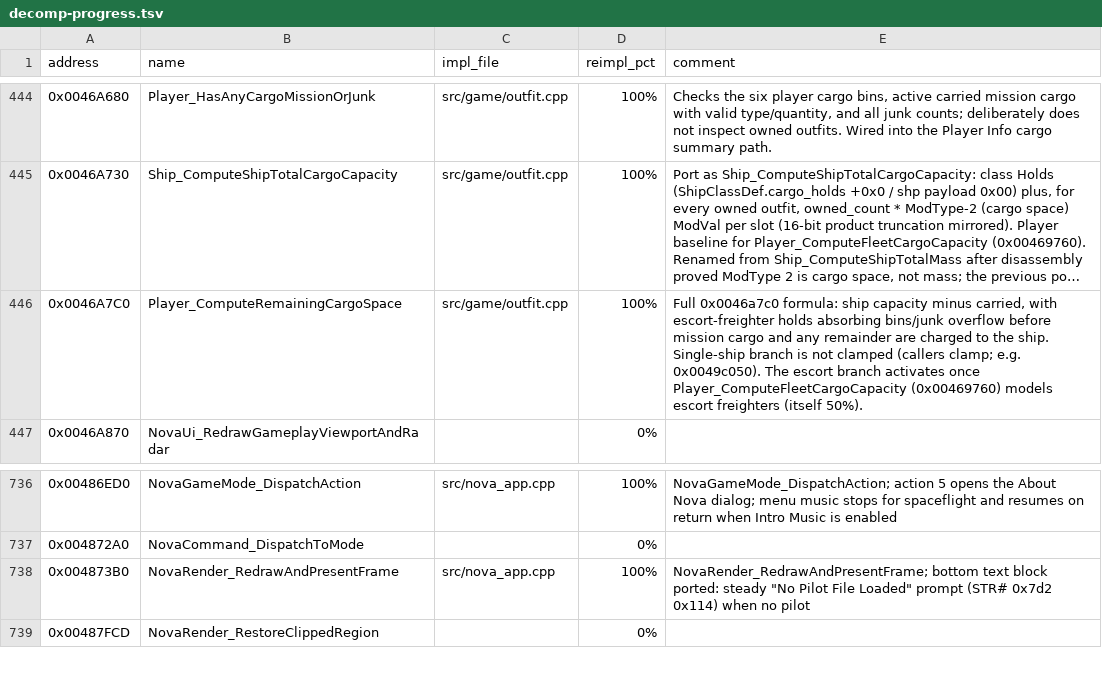
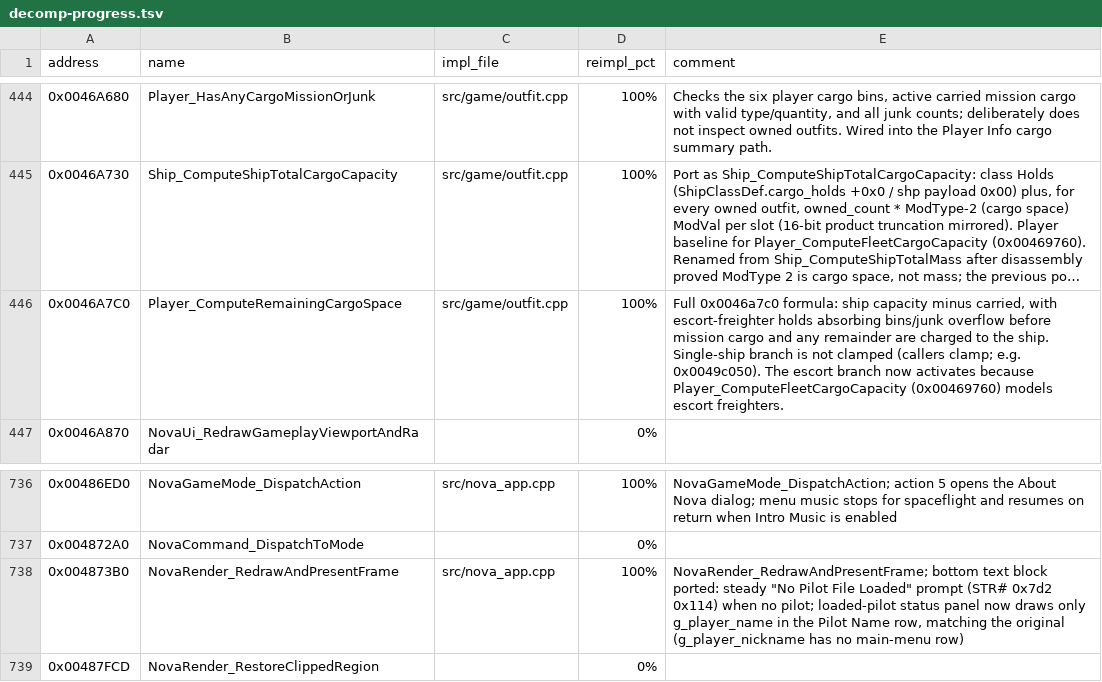
Before and after one commit to wraitii/evnova-decomp, a TSV file: decomp-progress.tsv, drawn as a sheet; only a part is shown, gaps mark what is left out; long unchanged cells end in …; the diff covers the shown part only; the diff names each change by its address in the sheet, - before the commit and + after, or states it on an @@ line.

Commit message:
Reconstruct encounter fleet escorts, fleet cargo and availability caches
Complete EncounterFleet_SpawnRandomEncounterFleet (0x004259b0): after
shaping the lead, roll all four escort ranges, skip escorts whose cached
ShipClass availability is clear, copy stock weapon banks, seed optional
random cargo, link/position escorts (state 0x08 or 0x15), snap the
formation and show the optional arrival STR# banner.

Finish NovaResources_EvaluateAvailability (0x00448090) by caching the
ship-class, random-encounter fleet, mission and nebula-region availability
results, and relocate live shots and free-flight objects with active ships
when the current system is re-homed. Dude_SelectShipTypeIndexFromDudeDef
now filters on that cache, and Player_ComputeFleetCargoCapacity counts
eligible behavior-6 escort freighters.

Fix new-game carry-over: preserve the christened ship name across
Ship_ResetPlayerShipState, carry it into the fresh pilot record, clear a
prior pilot's vacant escorts before repopulating, and draw only the pilot
name (not the nickname) in the main-menu status panel.

```diff
--- a/decomp-progress.tsv
+++ b/decomp-progress.tsv
-E446 (comment): …escort branch activates once Player_ComputeFleetCargoCapacity (0x00469760) models escort freighters (itself 50%).
+E446 (comment): …escort branch now activates because Player_ComputeFleetCargoCapacity (0x00469760) models escort freighters.
-E738 (comment): …when no pilot
+E738 (comment): …when no pilot; loaded-pilot status panel now draws only g_player_name in the Pilot Name row, matching the original (g_player_nickname has no main-menu row)
```
Also changed, not shown: 11 edited cells elsewhere in this file, 14 other files.
